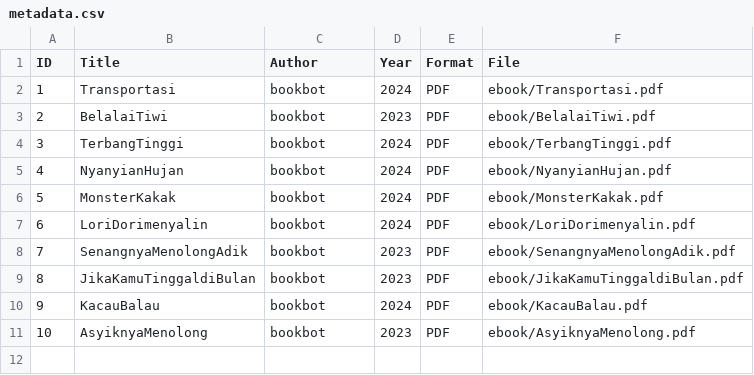
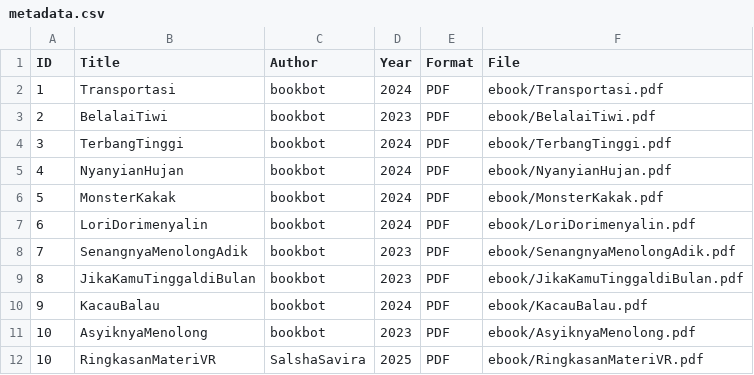
Before and after one commit to salshasaviradfn-glitch/digitallibrary, a CSV file: metadata/metadata.csv, drawn as a sheet.

Commit message:
Update metadata.csv

```diff
--- a/metadata/metadata.csv
+++ b/metadata/metadata.csv
@@ -11 +11,2 @@ ID,Title,Author,Year,Format,File
 10,AsyiknyaMenolong,bookbot,2023,PDF,ebook/AsyiknyaMenolong.pdf
+10,RingkasanMateriVR,SalshaSavira,2025,PDF,ebook/RingkasanMateriVR.pdf
```
